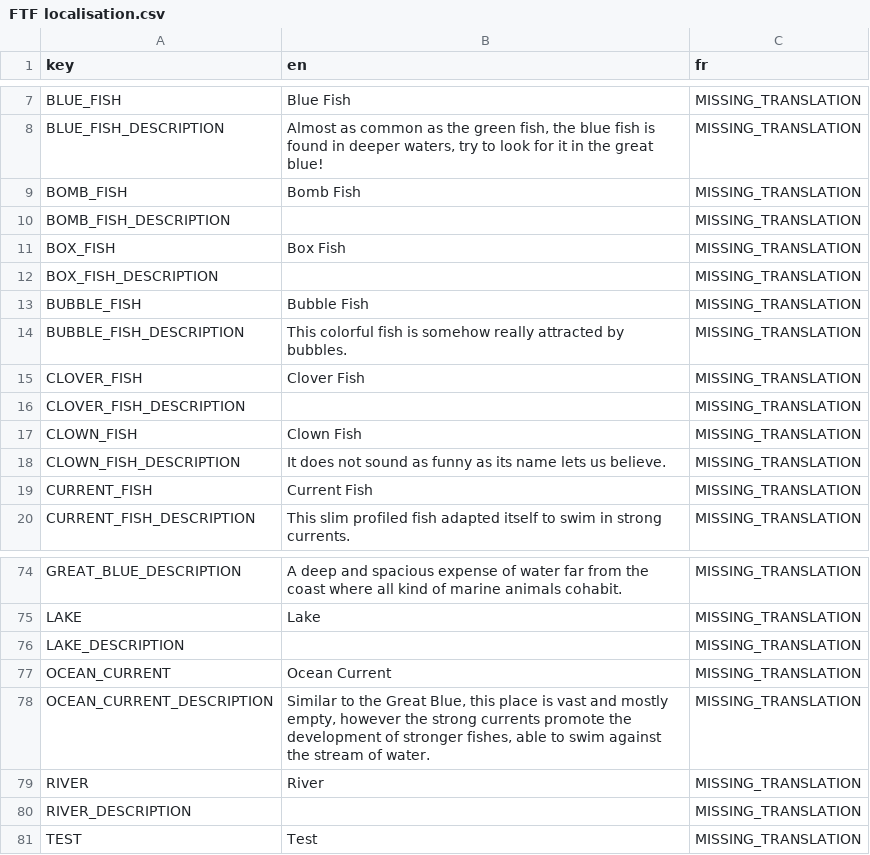
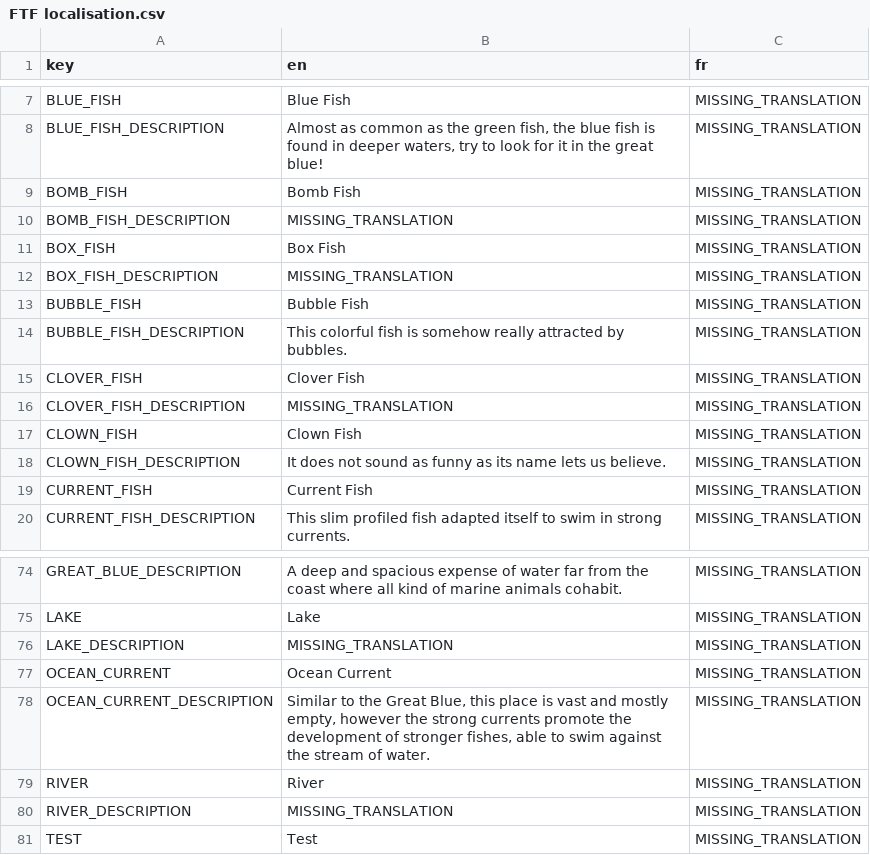
Before and after one commit to Hedgestock/Fish-the-Fishes, a CSV file: Game/Translations/FTF localisation.csv, drawn as a sheet; only a part is shown, gaps mark what is left out; the diff covers the shown part only.

```diff
--- a/Game/Translations/FTF localisation.csv
+++ b/Game/Translations/FTF localisation.csv
@@ -9,5 +9,5 @@ BLUE_FISH_DESCRIPTION,"Almost as common as the green fish, the blue fish is foun
 BOMB_FISH,Bomb Fish,MISSING_TRANSLATION
-BOMB_FISH_DESCRIPTION,,MISSING_TRANSLATION
+BOMB_FISH_DESCRIPTION,MISSING_TRANSLATION,MISSING_TRANSLATION
 BOX_FISH,Box Fish,MISSING_TRANSLATION
-BOX_FISH_DESCRIPTION,,MISSING_TRANSLATION
+BOX_FISH_DESCRIPTION,MISSING_TRANSLATION,MISSING_TRANSLATION
 BUBBLE_FISH,Bubble Fish,MISSING_TRANSLATION
@@ -15,3 +15,3 @@ BUBBLE_FISH_DESCRIPTION,This colorful fish is somehow really attracted by bubble
 CLOVER_FISH,Clover Fish,MISSING_TRANSLATION
-CLOVER_FISH_DESCRIPTION,,MISSING_TRANSLATION
+CLOVER_FISH_DESCRIPTION,MISSING_TRANSLATION,MISSING_TRANSLATION
 CLOWN_FISH,Clown Fish,MISSING_TRANSLATION
@@ -75,3 +75,3 @@ GREAT_BLUE_DESCRIPTION,A deep and spacious expense of water far from the coast w
 LAKE,Lake,MISSING_TRANSLATION
-LAKE_DESCRIPTION,,MISSING_TRANSLATION
+LAKE_DESCRIPTION,MISSING_TRANSLATION,MISSING_TRANSLATION
 OCEAN_CURRENT,Ocean Current,MISSING_TRANSLATION
@@ -79,3 +79,3 @@ OCEAN_CURRENT_DESCRIPTION,"Similar to the Great Blue, this place is vast and mos
 RIVER,River,MISSING_TRANSLATION
-RIVER_DESCRIPTION,,MISSING_TRANSLATION
+RIVER_DESCRIPTION,MISSING_TRANSLATION,MISSING_TRANSLATION
 TEST,Test,MISSING_TRANSLATION
```
Also changed, not shown: 52 added rows and 9 edited cells elsewhere in this file, 5 other files.
